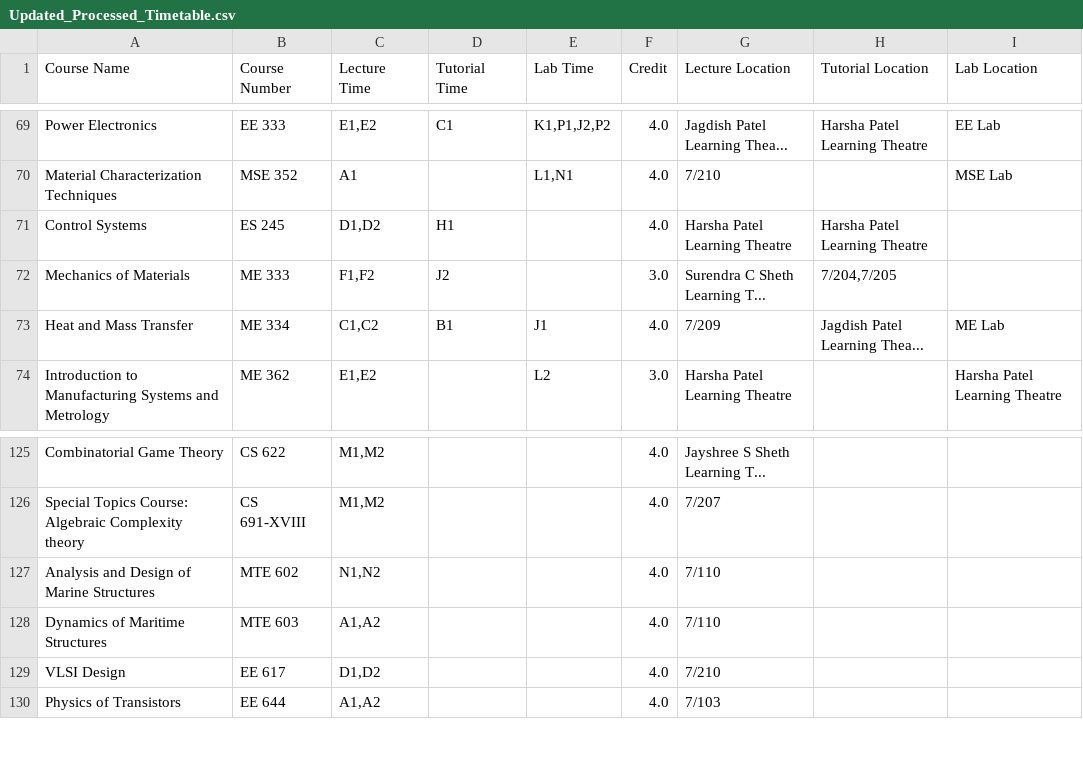
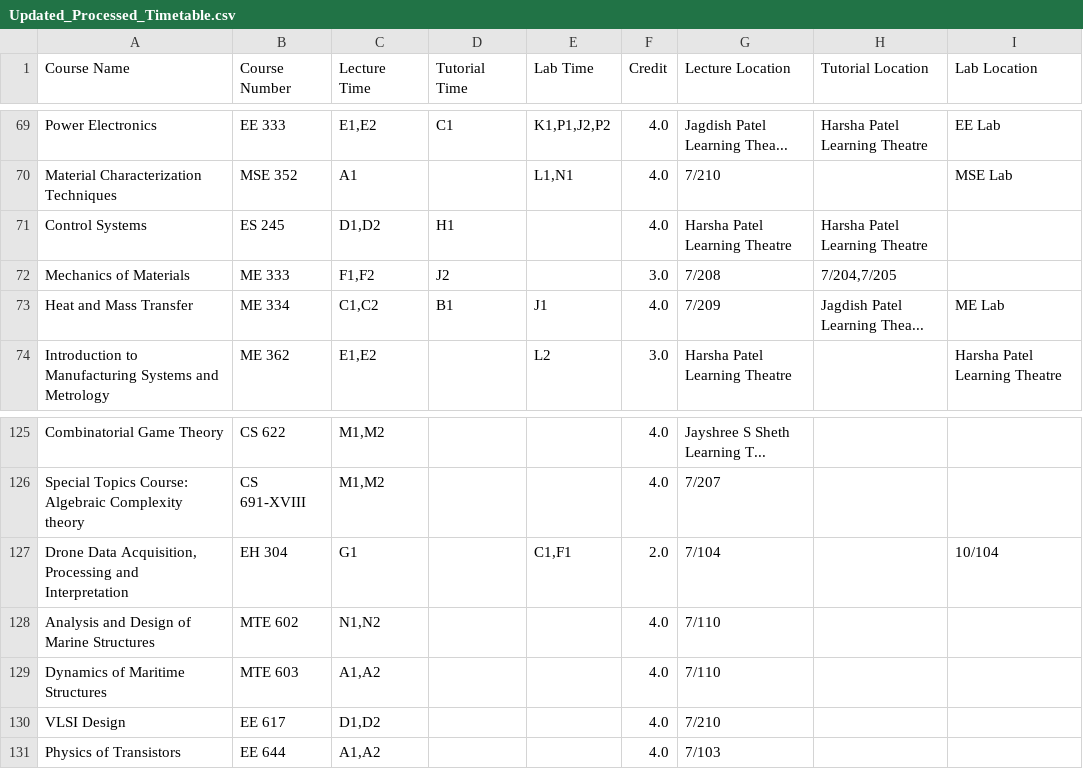
Before and after one commit to Naveen-Pal/timetable, a CSV file: Updated_Processed_Timetable.csv, drawn as a sheet; only a part is shown, gaps mark what is left out.

```diff
--- a/Updated_Processed_Timetable.csv
+++ b/Updated_Processed_Timetable.csv
@@ -71,3 +71,3 @@ Material Characterization Techniques,MSE 352,A1,,"L1,N1",4.0,7/210,,MSE Lab
 Control Systems,ES 245,"D1,D2",H1,,4.0,Harsha Patel Learning Theatre,Harsha Patel Learning Theatre,
-Mechanics of Materials,ME 333,"F1,F2",J2,,3.0,Surendra C Sheth Learning T...,"7/204,7/205",
+Mechanics of Materials,ME 333,"F1,F2",J2,,3.0,7/208,"7/204,7/205",
 Heat and Mass Transfer,ME 334,"C1,C2",B1,J1,4.0,7/209,Jagdish Patel Learning Thea...,ME Lab
@@ -126,2 +126,3 @@ Combinatorial Game Theory,CS 622,"M1,M2",,,4.0,Jayshree S Sheth Learning T...,,
 Special Topics Course: Algebraic Complexity theory,CS 691-XVIII,"M1,M2",,,4.0,7/207,,
+"Drone Data Acquisition, Processing and Interpretation",EH 304,G1,,"C1,F1",2.0,7/104,,10/104
 Analysis and Design of Marine Structures,MTE 602,"N1,N2",,,4.0,7/110,,
```
Also changed, not shown: Timetable.csv.
